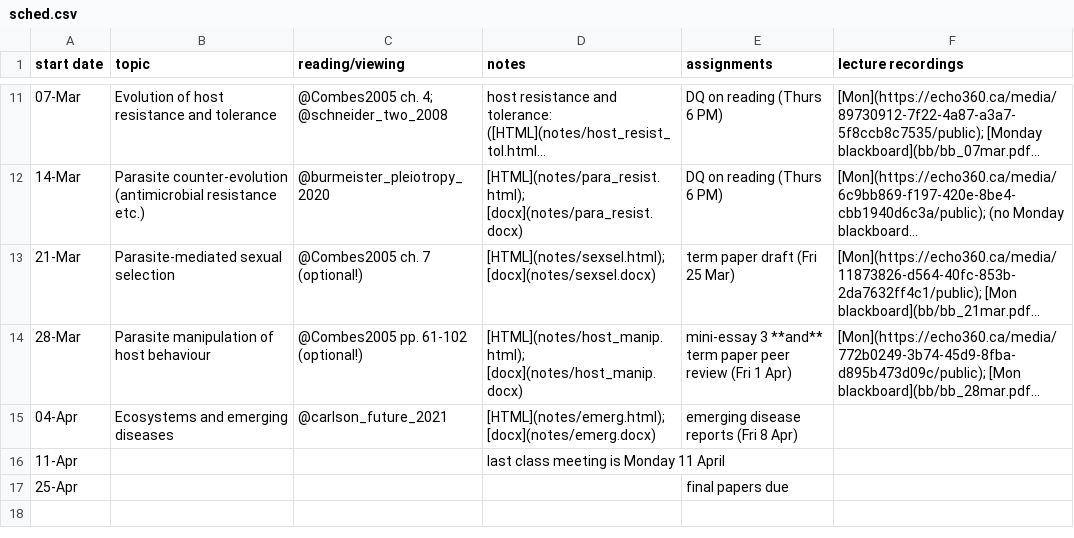
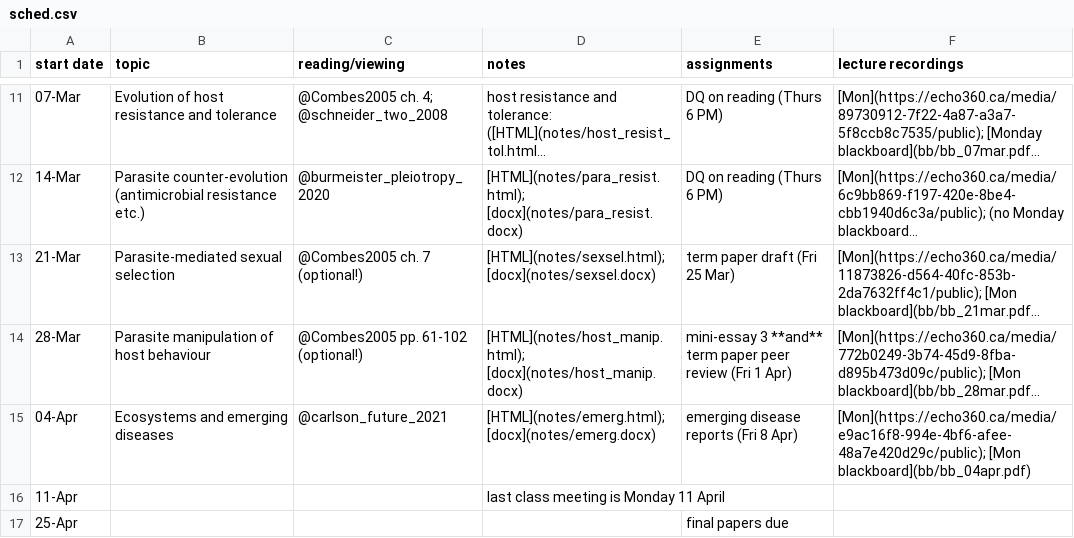
Before and after one commit to bbolker/bio4ae3, a CSV file: sched.csv, drawn as a sheet; only a part is shown, gaps mark what is left out; long unchanged cells end in …; the diff names each change by its address in the sheet, - before the commit and + after, or states it on an @@ line.

Commit message:
notes/links

```diff
--- a/sched.csv
+++ b/sched.csv
-F15 (lecture recordings): (empty)
+F15 (lecture recordings): [Mon](https://echo360.ca/media/e9ac16f8-994e-4bf6-afee-48a7e420d29c/public); [Mon blackboard](bb/bb_04apr.pdf)
```
Also changed, not shown: 7 other files.
